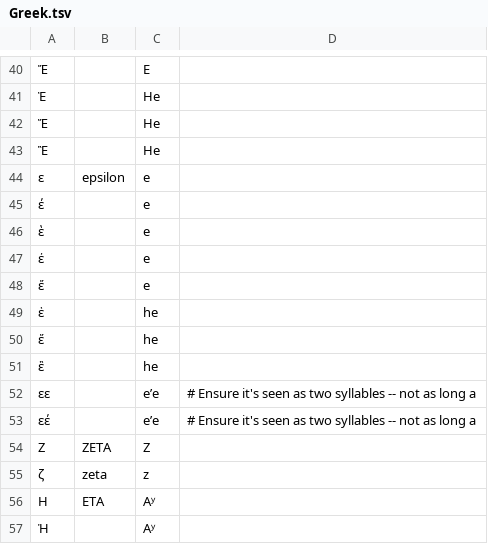
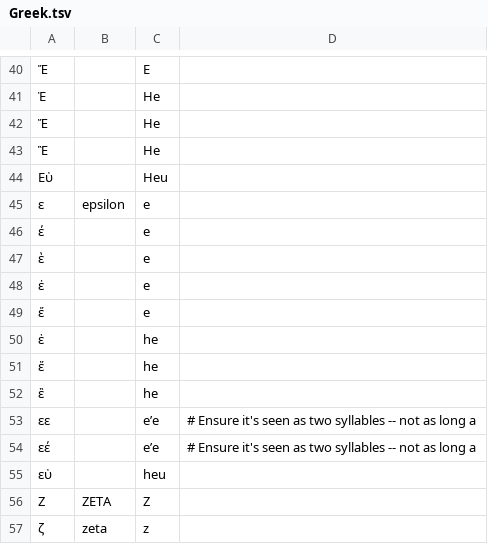
Before and after one commit to Freely-Given-org/BibleTransliterations, a TSV file: sourceTables/Greek.tsv, drawn as a sheet; only a part is shown, gaps mark what is left out; the shorter side is filled out with more unchanged rows; the diff names each change by its address in the sheet, - before the commit and + after, or states it on an @@ line.

Commit message:
Add an additional rough breathing

```diff
--- a/sourceTables/Greek.tsv
+++ b/sourceTables/Greek.tsv
+row 44: Εὑ |  | Heu
+row 55: εὑ |  | heu
```
